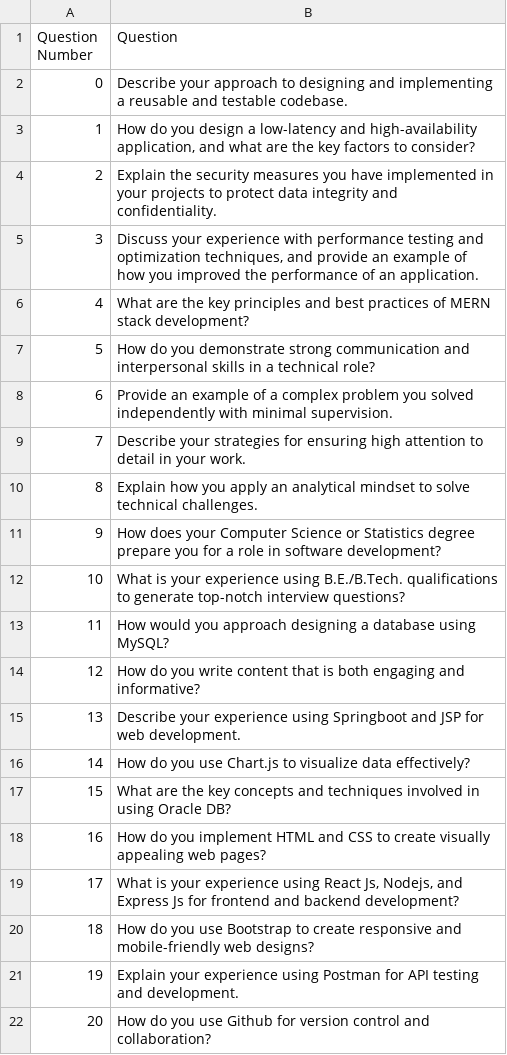
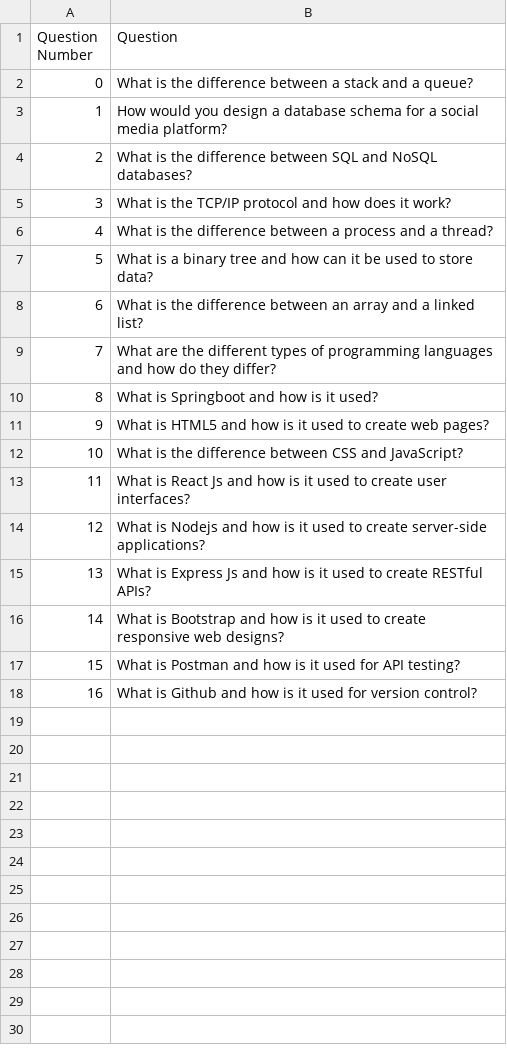
Before and after one commit to shreekantkerkar/be_project, a CSV file: questions_csv.csv, drawn as a sheet.

```diff
--- a/questions_csv.csv
+++ b/questions_csv.csv
@@ -1,22 +1,18 @@
 Question Number,Question
-0,Describe your approach to designing and implementing a reusable and testable codebase.
-1,"How do you design a low-latency and high-availability application, and what are the key factors to consider?"
-2,Explain the security measures you have implemented in your projects to protect data integrity and confidentiality.
-3,"Discuss your experience with performance testing and optimization techniques, and provide an example of how you improved the performance of an application."
-4,What are the key principles and best practices of MERN stack development?
-5,How do you demonstrate strong communication and interpersonal skills in a technical role?
-6,Provide an example of a complex problem you solved independently with minimal supervision.
-7,Describe your strategies for ensuring high attention to detail in your work.
-8,Explain how you apply an analytical mindset to solve technical challenges.
-9,How does your Computer Science or Statistics degree prepare you for a role in software development?
-10,What is your experience using B.E./B.Tech. qualifications to generate top-notch interview questions?
-11,How would you approach designing a database using MySQL?
-12,How do you write content that is both engaging and informative?
-13,Describe your experience using Springboot and JSP for web development.
-14,How do you use Chart.js to visualize data effectively?
-15,What are the key concepts and techniques involved in using Oracle DB?
-16,How do you implement HTML and CSS to create visually appealing web pages?
-17,"What is your experience using React Js, Nodejs, and Express Js for frontend and backend development?"
-18,How do you use Bootstrap to create responsive and mobile-friendly web designs?
-19,Explain your experience using Postman for API testing and development.
-20,How do you use Github for version control and collaboration?
+0,What is the difference between a stack and a queue?
+1,How would you design a database schema for a social media platform?
+2,What is the difference between SQL and NoSQL databases?
+3,What is the TCP/IP protocol and how does it work?
+4,What is the difference between a process and a thread?
+5,What is a binary tree and how can it be used to store data?
+6,What is the difference between an array and a linked list?
+7,What are the different types of programming languages and how do they differ?
+8,What is Springboot and how is it used?
+9,What is HTML5 and how is it used to create web pages?
+10,What is the difference between CSS and JavaScript?
+11,What is React Js and how is it used to create user interfaces?
+12,What is Nodejs and how is it used to create server-side applications?
+13,What is Express Js and how is it used to create RESTful APIs?
+14,What is Bootstrap and how is it used to create responsive web designs?
+15,What is Postman and how is it used for API testing?
+16,What is Github and how is it used for version control?
```
Also changed, not shown: 10 other files.
